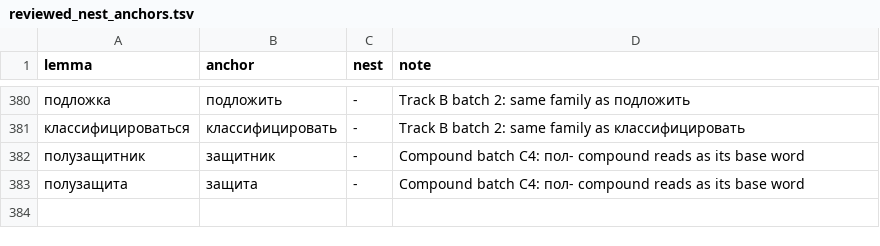
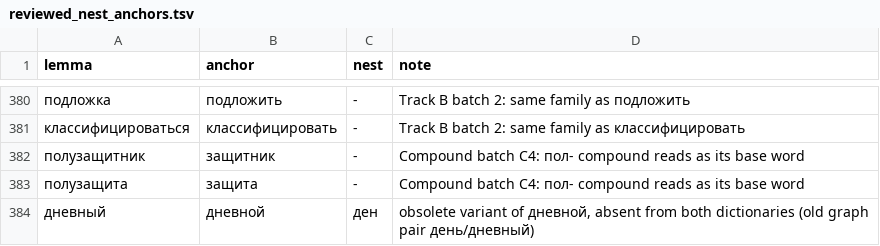
Before and after one commit to andrewgark/interoves_django, a TSV file: games/puzzles/censorly/lexical/data/reviewed_nest_anchors.tsv, drawn as a sheet; only a part is shown, gaps mark what is left out; the diff names each change by its address in the sheet, - before the commit and + after, or states it on an @@ line.

```diff
--- a/games/puzzles/censorly/lexical/data/reviewed_nest_anchors.tsv
+++ b/games/puzzles/censorly/lexical/data/reviewed_nest_anchors.tsv
+row 384: дневный | дневной | ден | obsolete variant of дневной, absent from both dictionaries (old graph pair день/дневный)
```
Also changed, not shown: games/puzzles/censorly/lexical/data/rejected_readings.tsv, 8 other files.
